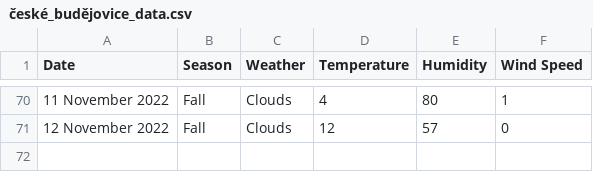
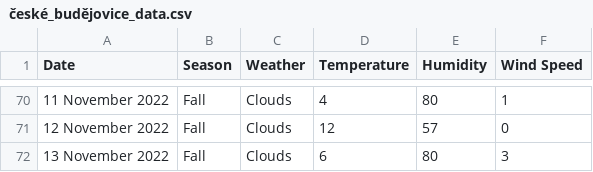
Before and after one commit to xmzboy/Async-Weather-API, a CSV file: data/české_budějovice_data.csv, drawn as a sheet; only a part is shown, gaps mark what is left out; the diff names each change by its address in the sheet, - before the commit and + after, or states it on an @@ line.

Commit message:
Update české_budějovice_data.csv

```diff
--- a/data/české_budějovice_data.csv
+++ b/data/české_budějovice_data.csv
+row 72: 13 November 2022 | Fall | Clouds | 6 | 80 | 3
```
